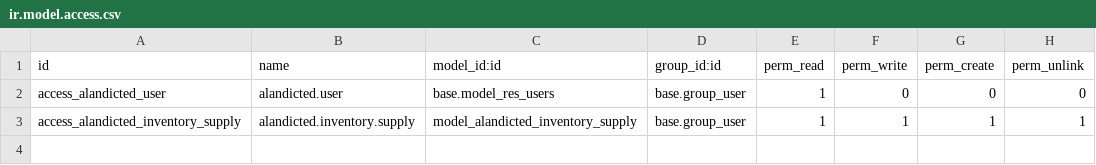
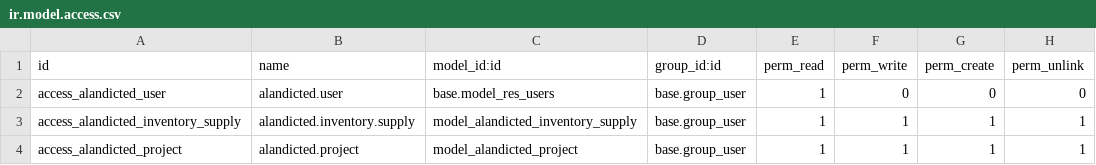
Before and after one commit to akmalrmn/alandicted_odoo, a CSV file: security/ir.model.access.csv, drawn as a sheet.

```diff
--- a/security/ir.model.access.csv
+++ b/security/ir.model.access.csv
@@ -3 +3,2 @@ access_alandicted_user,alandicted.user,base.model_res_users,base.group_user,1,0,
 access_alandicted_inventory_supply,alandicted.inventory.supply,model_alandicted_inventory_supply,base.group_user,1,1,1,1
+access_alandicted_project,alandicted.project,model_alandicted_project,base.group_user,1,1,1,1
```
Also changed, not shown: 7 other files.
